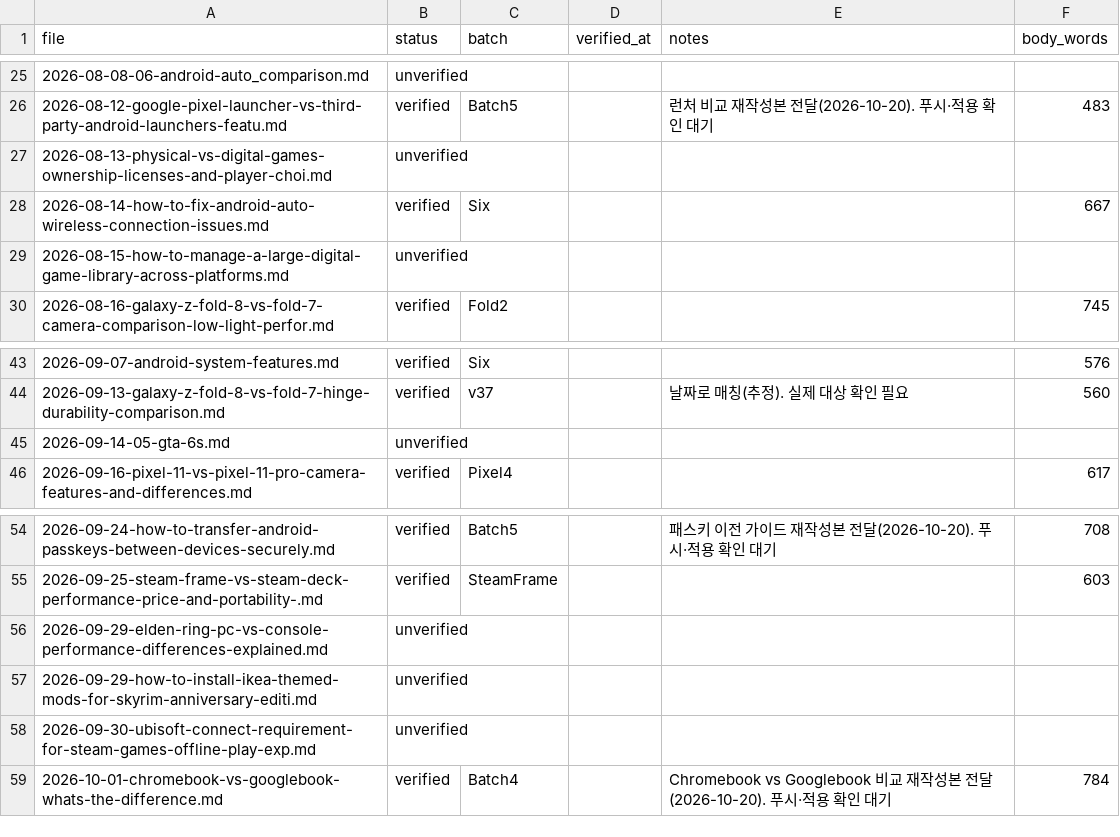
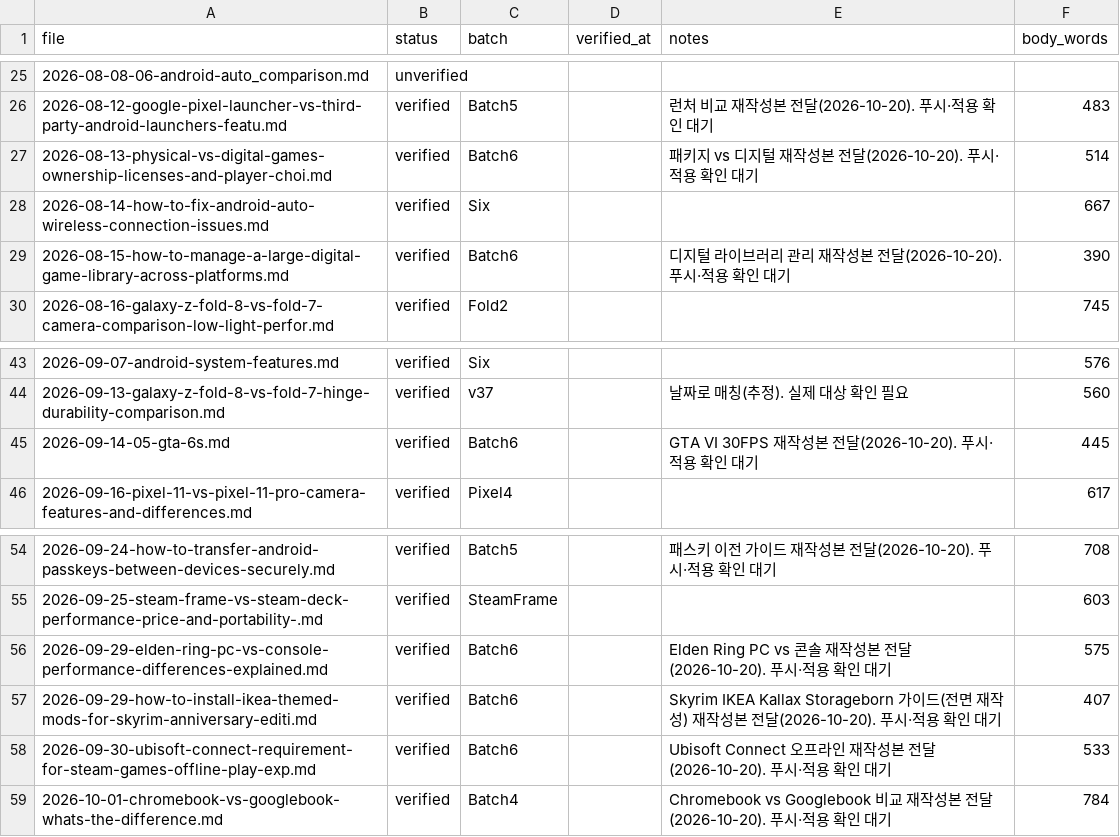
Before and after one commit to baek2731/frontbuffer, a CSV file: research_data/revision_log.csv, drawn as a sheet; only a part is shown, gaps mark what is left out.

Commit message:
fix: 배치 6 게임 글 6편 재작성(공식 출처 대조, Skyrim IKEA 전면 교체)

```diff
--- a/research_data/revision_log.csv
+++ b/research_data/revision_log.csv
@@ -26,5 +26,5 @@
 2026-08-12-google-pixel-launcher-vs-third-party-android-launchers-featu.md,verified,Batch5,,런처 비교 재작성본 전달(2026-10-20). 푸시·적용 확인 대기,483
-2026-08-13-physical-vs-digital-games-ownership-licenses-and-player-choi.md,unverified,,,,
+2026-08-13-physical-vs-digital-games-ownership-licenses-and-player-choi.md,verified,Batch6,,패키지 vs 디지털 재작성본 전달(2026-10-20). 푸시·적용 확인 대기,514
 2026-08-14-how-to-fix-android-auto-wireless-connection-issues.md,verified,Six,,,667
-2026-08-15-how-to-manage-a-large-digital-game-library-across-platforms.md,unverified,,,,
+2026-08-15-how-to-manage-a-large-digital-game-library-across-platforms.md,verified,Batch6,,디지털 라이브러리 관리 재작성본 전달(2026-10-20). 푸시·적용 확인 대기,390
 2026-08-16-galaxy-z-fold-8-vs-fold-7-camera-comparison-low-light-perfor.md,verified,Fold2,,,745
@@ -44,3 +44,3 @@
 2026-09-13-galaxy-z-fold-8-vs-fold-7-hinge-durability-comparison.md,verified,v37,,날짜로 매칭(추정). 실제 대상 확인 필요,560
-2026-09-14-05-gta-6s.md,unverified,,,,
+2026-09-14-05-gta-6s.md,verified,Batch6,,GTA VI 30FPS 재작성본 전달(2026-10-20). 푸시·적용 확인 대기,445
 2026-09-16-pixel-11-vs-pixel-11-pro-camera-features-and-differences.md,verified,Pixel4,,,617
@@ -55,5 +55,5 @@
 2026-09-25-steam-frame-vs-steam-deck-performance-price-and-portability-.md,verified,SteamFrame,,,603
-2026-09-29-elden-ring-pc-vs-console-performance-differences-explained.md,unverified,,,,
-2026-09-29-how-to-install-ikea-themed-mods-for-skyrim-anniversary-editi.md,unverified,,,,
-2026-09-30-ubisoft-connect-requirement-for-steam-games-offline-play-exp.md,unverified,,,,
+2026-09-29-elden-ring-pc-vs-console-performance-differences-explained.md,verified,Batch6,,Elden Ring PC vs 콘솔 재작성본 전달(2026-10-20). 푸시·적용 확인 대기,575
+2026-09-29-how-to-install-ikea-themed-mods-for-skyrim-anniversary-editi.md,verified,Batch6,,Skyrim IKEA Kallax Storageborn 가이드(전면 재작성) 재작성본 전달(2026-10-20). 푸시·적용 확인 대기,407
+2026-09-30-ubisoft-connect-requirement-for-steam-games-offline-play-exp.md,verified,Batch6,,Ubisoft Connect 오프라인 재작성본 전달(2026-10-20). 푸시·적용 확인 대기,533
 2026-10-01-chromebook-vs-googlebook-whats-the-difference.md,verified,Batch4,,Chromebook vs Googlebook 비교 재작성본 전달(2026-10-20). 푸시·적용 확인 대기,784
```
Also changed, not shown: 6 other files.
